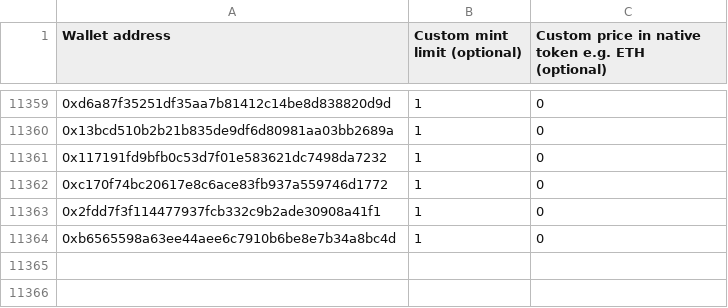
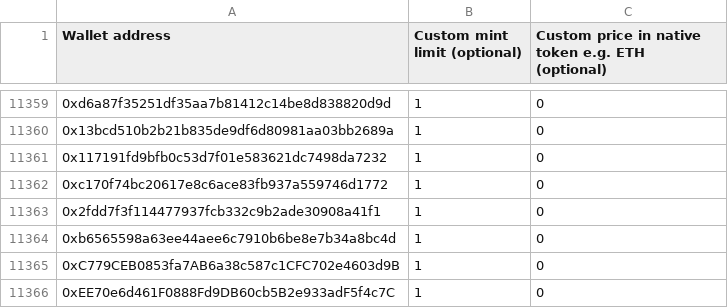
Before and after one commit to StartaleGroup/score-seadrop, a CSV file: data/season3/allowlistStage1.csv, drawn as a sheet; only a part is shown, gaps mark what is left out.

```diff
--- a/data/season3/allowlistStage1.csv
+++ b/data/season3/allowlistStage1.csv
@@ -11364 +11364,3 @@ Wallet address,Custom mint limit (optional),Custom price in native token e.g. ET
 0xb6565598a63ee44aee6c7910b6be8e7b34a8bc4d,1,0
+0xC779CEB0853fa7AB6a38c587c1CFC702e4603d9B,1,0
+0xEE70e6d461F0888Fd9DB60cb5B2e933adF5f4c7C,1,0
```
Also changed, not shown: 13 other files.
